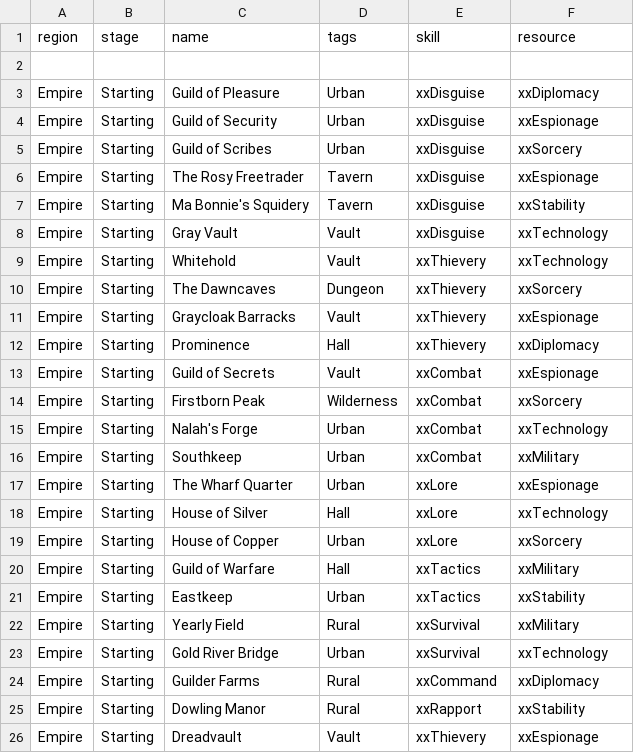
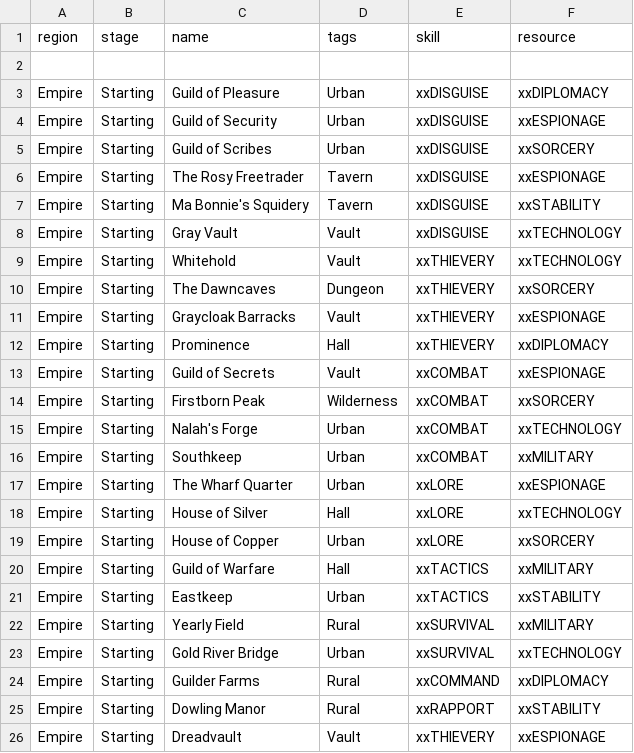
Before and after one commit to ziapeltagames/six-winters, a CSV file: csv/location-cards.csv, drawn as a sheet.

```diff
--- a/csv/location-cards.csv
+++ b/csv/location-cards.csv
@@ -2,25 +2,25 @@ region,stage,name,tags,skill,resource
 
-"Empire","Starting","Guild of Pleasure","Urban",xxDisguise,xxDiplomacy
-"Empire","Starting","Guild of Security","Urban",xxDisguise,xxEspionage
-"Empire","Starting","Guild of Scribes","Urban",xxDisguise,xxSorcery
-"Empire","Starting","The Rosy Freetrader","Tavern",xxDisguise,xxEspionage
-"Empire","Starting","Ma Bonnie's Squidery","Tavern",xxDisguise,xxStability
-"Empire","Starting","Gray Vault","Vault",xxDisguise,xxTechnology
-"Empire","Starting","Whitehold","Vault",xxThievery,xxTechnology
-"Empire","Starting","The Dawncaves","Dungeon",xxThievery,xxSorcery
-"Empire","Starting","Graycloak Barracks","Vault",xxThievery,xxEspionage
-"Empire","Starting","Prominence","Hall",xxThievery,xxDiplomacy
-"Empire","Starting","Guild of Secrets","Vault",xxCombat,xxEspionage
-"Empire","Starting","Firstborn Peak","Wilderness",xxCombat,xxSorcery
-"Empire","Starting","Nalah's Forge","Urban",xxCombat,xxTechnology
-"Empire","Starting","Southkeep","Urban",xxCombat,xxMilitary
-"Empire","Starting","The Wharf Quarter","Urban",xxLore,xxEspionage
-"Empire","Starting","House of Silver","Hall",xxLore,xxTechnology
-"Empire","Starting","House of Copper","Urban",xxLore,xxSorcery
-"Empire","Starting","Guild of Warfare","Hall",xxTactics,xxMilitary
-"Empire","Starting","Eastkeep","Urban",xxTactics,xxStability
-"Empire","Starting","Yearly Field","Rural",xxSurvival,xxMilitary
-"Empire","Starting","Gold River Bridge","Urban",xxSurvival,xxTechnology
-"Empire","Starting","Guilder Farms","Rural",xxCommand,xxDiplomacy
-"Empire","Starting","Dowling Manor","Rural",xxRapport,xxStability
-"Empire","Starting","Dreadvault","Vault",xxThievery,xxEspionage
+"Empire","Starting","Guild of Pleasure","Urban",xxDISGUISE,xxDIPLOMACY
+"Empire","Starting","Guild of Security","Urban",xxDISGUISE,xxESPIONAGE
+"Empire","Starting","Guild of Scribes","Urban",xxDISGUISE,xxSORCERY
+"Empire","Starting","The Rosy Freetrader","Tavern",xxDISGUISE,xxESPIONAGE
+"Empire","Starting","Ma Bonnie's Squidery","Tavern",xxDISGUISE,xxSTABILITY
+"Empire","Starting","Gray Vault","Vault",xxDISGUISE,xxTECHNOLOGY
+"Empire","Starting","Whitehold","Vault",xxTHIEVERY,xxTECHNOLOGY
+"Empire","Starting","The Dawncaves","Dungeon",xxTHIEVERY,xxSORCERY
+"Empire","Starting","Graycloak Barracks","Vault",xxTHIEVERY,xxESPIONAGE
+"Empire","Starting","Prominence","Hall",xxTHIEVERY,xxDIPLOMACY
+"Empire","Starting","Guild of Secrets","Vault",xxCOMBAT,xxESPIONAGE
+"Empire","Starting","Firstborn Peak","Wilderness",xxCOMBAT,xxSORCERY
+"Empire","Starting","Nalah's Forge","Urban",xxCOMBAT,xxTECHNOLOGY
+"Empire","Starting","Southkeep","Urban",xxCOMBAT,xxMILITARY
+"Empire","Starting","The Wharf Quarter","Urban",xxLORE,xxESPIONAGE
+"Empire","Starting","House of Silver","Hall",xxLORE,xxTECHNOLOGY
+"Empire","Starting","House of Copper","Urban",xxLORE,xxSORCERY
+"Empire","Starting","Guild of Warfare","Hall",xxTACTICS,xxMILITARY
+"Empire","Starting","Eastkeep","Urban",xxTACTICS,xxSTABILITY
+"Empire","Starting","Yearly Field","Rural",xxSURVIVAL,xxMILITARY
+"Empire","Starting","Gold River Bridge","Urban",xxSURVIVAL,xxTECHNOLOGY
+"Empire","Starting","Guilder Farms","Rural",xxCOMMAND,xxDIPLOMACY
+"Empire","Starting","Dowling Manor","Rural",xxRAPPORT,xxSTABILITY
+"Empire","Starting","Dreadvault","Vault",xxTHIEVERY,xxESPIONAGE
```
Also changed, not shown: csv/mission-cards-scenes.csv, csv/mission-cards-threats.csv, 5 other files.
